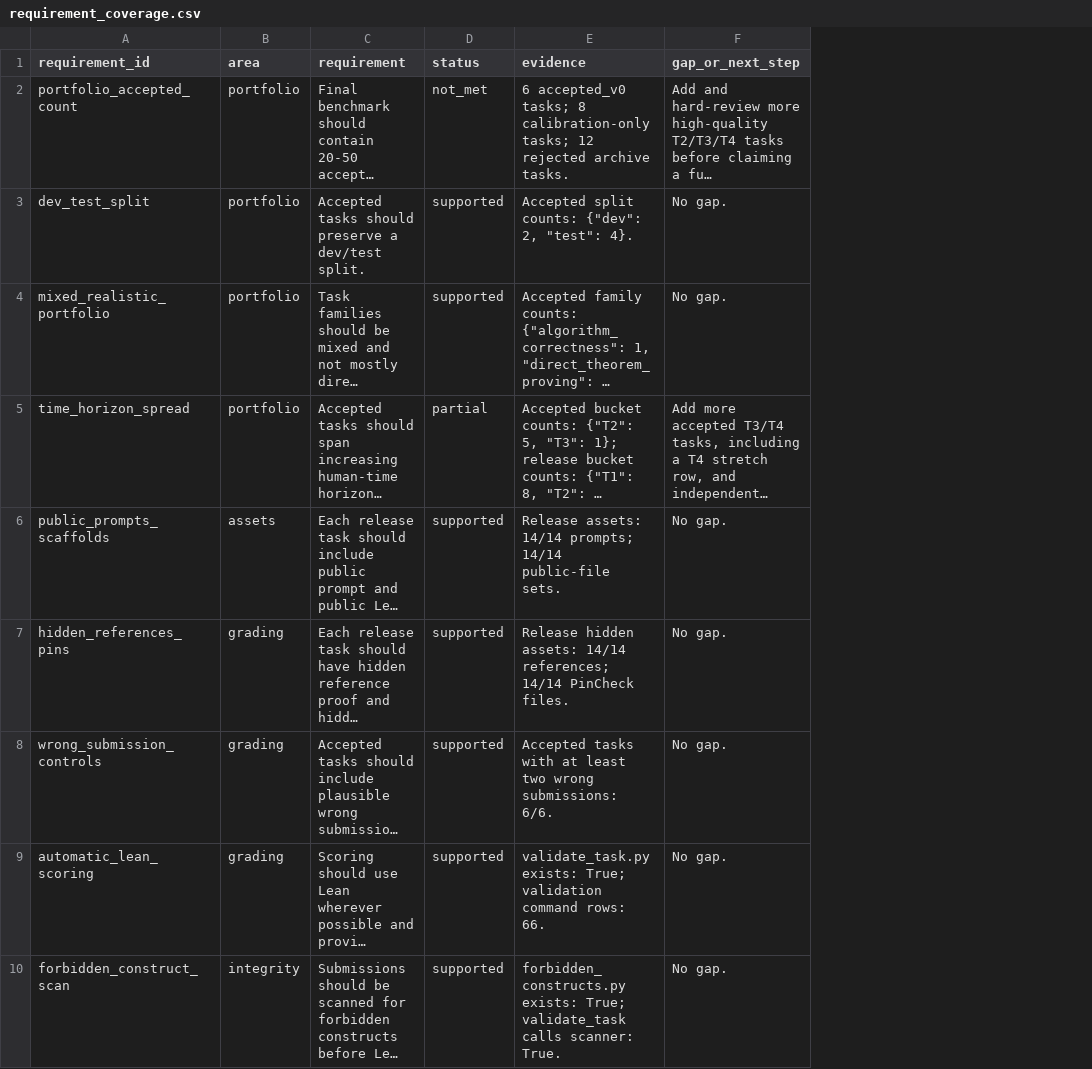
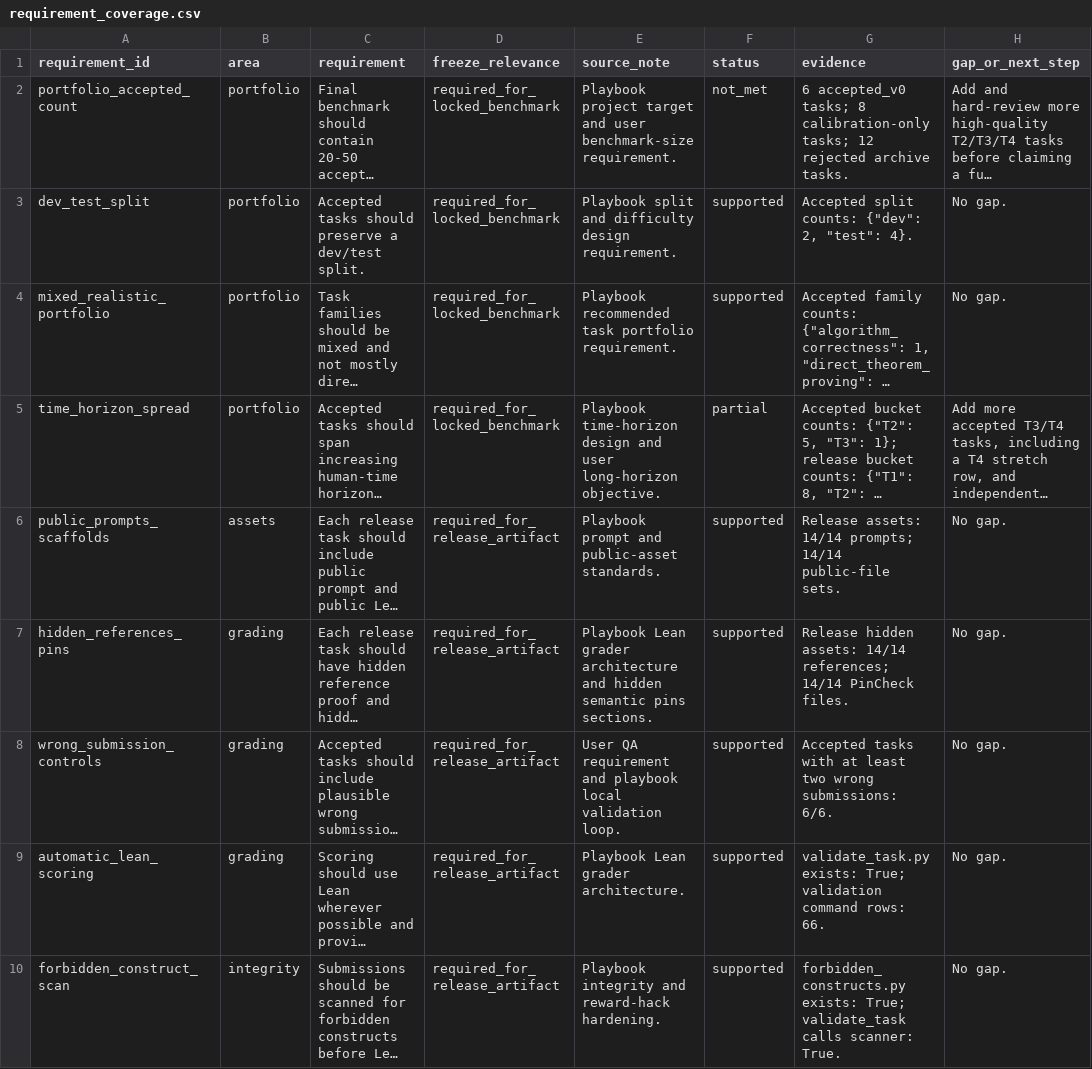
Before and after one commit to sebastian-griego/lean-time-horizon, a CSV file: data/requirement_coverage.csv, drawn as a sheet; only a part is shown; long unchanged cells end in …; the diff names each change by its address in the sheet, - before the commit and + after, or states it on an @@ line.

Commit message:
Add benchmark requirement checklist

```diff
--- a/data/requirement_coverage.csv
+++ b/data/requirement_coverage.csv
+column D (freeze_relevance), rows 2-10: required_for_locked_benchmark | required_for_locked_benchmark | required_for_locked_benchmark | required_for_locked_benchmark | required_for_release_artifact | required_for_release_artifact | required_for_release_artifact | required_for_release_artifact | required_for_release_artifact
+column E (source_note), rows 2-10: Playbook project target and user benchmark-size requirement. | Playbook split and difficulty design requirement. | Playbook recommended task portfolio requirement. | Playbook time-horizon design and user long-horizon objective. | Playbook prompt and public-asset standards. | Playbook Lean grader architecture and hidden semantic pins sections. | User QA requirement and playbook local validation loop. | Playbook Lean grader architecture. | Playbook integrity and reward-hack hardening.
```
Also changed, not shown: 8 other files.
